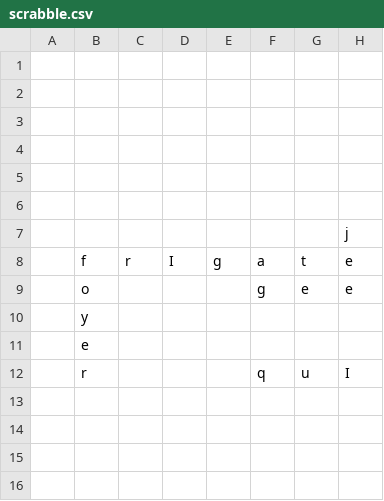
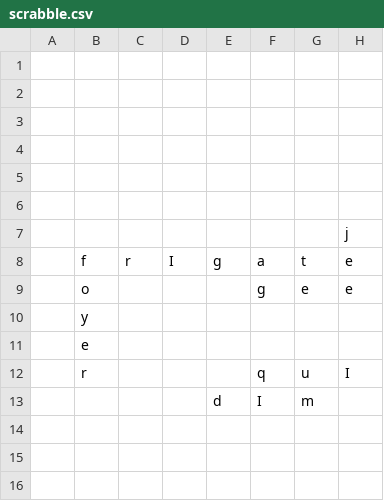
Before and after one commit to daflad/scrabble.nehpets.co.uk, a CSV file: scrabble.csv, drawn as a sheet; only a part is shown; the diff names each change by its address in the sheet, - before the commit and + after, or states it on an @@ line.

```diff
--- a/scrabble.csv
+++ b/scrabble.csv
-E13: (empty)
+E13: d
-F13: (empty)
+F13: I
-G13: (empty)
+G13: m
```
Also changed, not shown: 1 other file.
